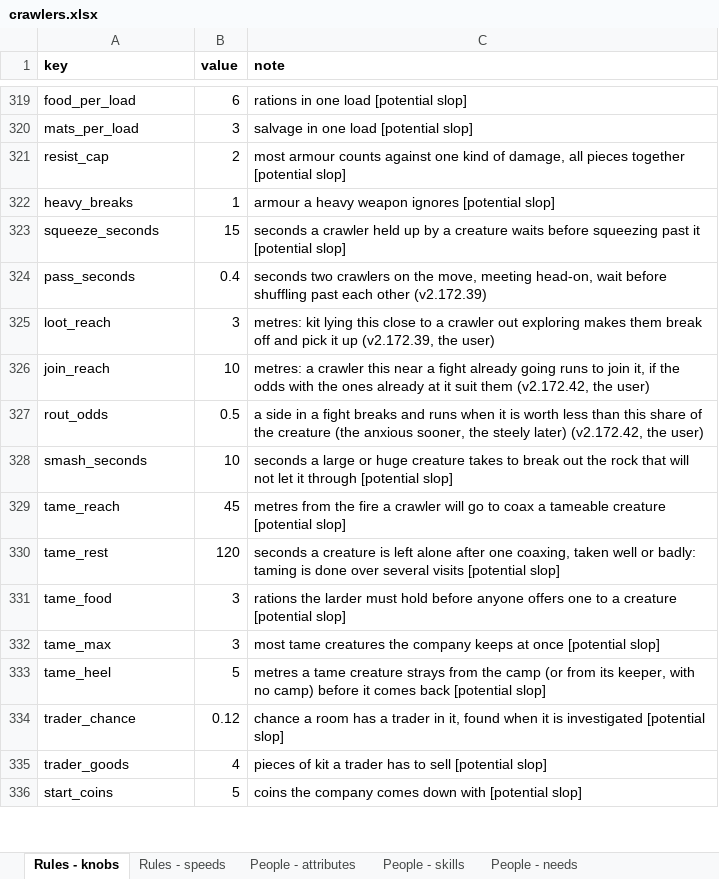
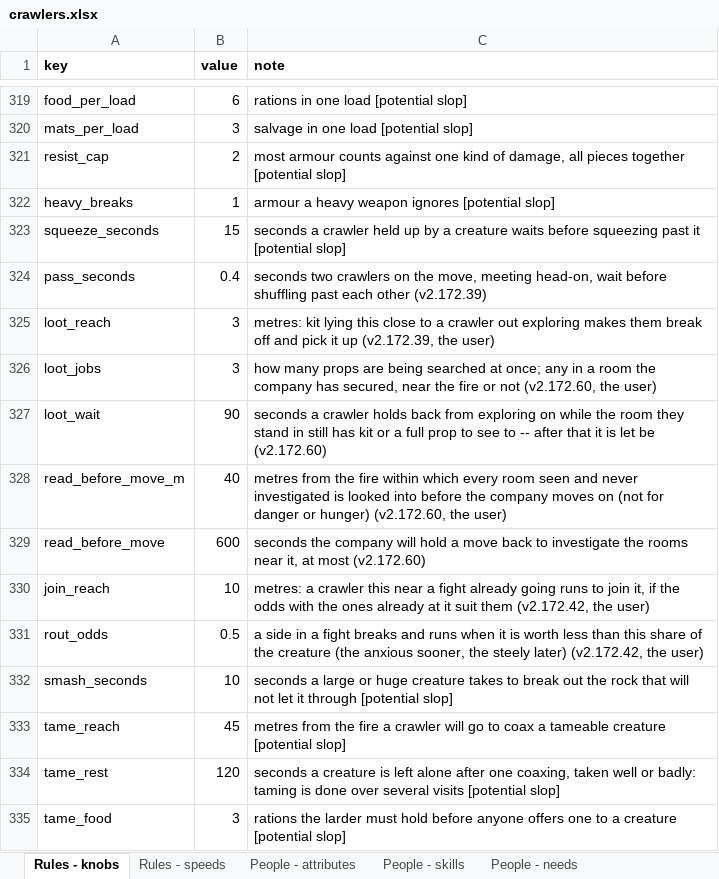
Before and after one commit to myrmecbruh/Project-Crawlers, an Excel workbook: crawlers.xlsx, sheet Rules - knobs, drawn as a sheet; only a part is shown, gaps mark what is left out; the shorter side is filled out with more unchanged rows; values as stored, in another font and other column widths than the file's, no borders; the diff names each change by its address in the sheet, - before the commit and + after, or states it on an @@ line.

```diff
--- a/crawlers.xlsx (sheet Rules - knobs)
+++ b/crawlers.xlsx (sheet Rules - knobs)
+row 326: loot_jobs | 3 | how many props are being searched at once; any in a room the company has secured, near the fire or not (v2.172.60, the user)
+row 327: loot_wait | 90 | seconds a crawler holds back from exploring on while the room they stand in still has kit or a full prop to see to -- after that it is let be (v2.172.60)
+row 328: read_before_move_m | 40 | metres from the fire within which every room seen and never investigated is looked into before the company moves on (not for danger or hunger) (v2.172.60, the user)
+row 329: read_before_move | 600 | seconds the company will hold a move back to investigate the rooms near it, at most (v2.172.60)
```
Also changed, not shown: 6 other files.
